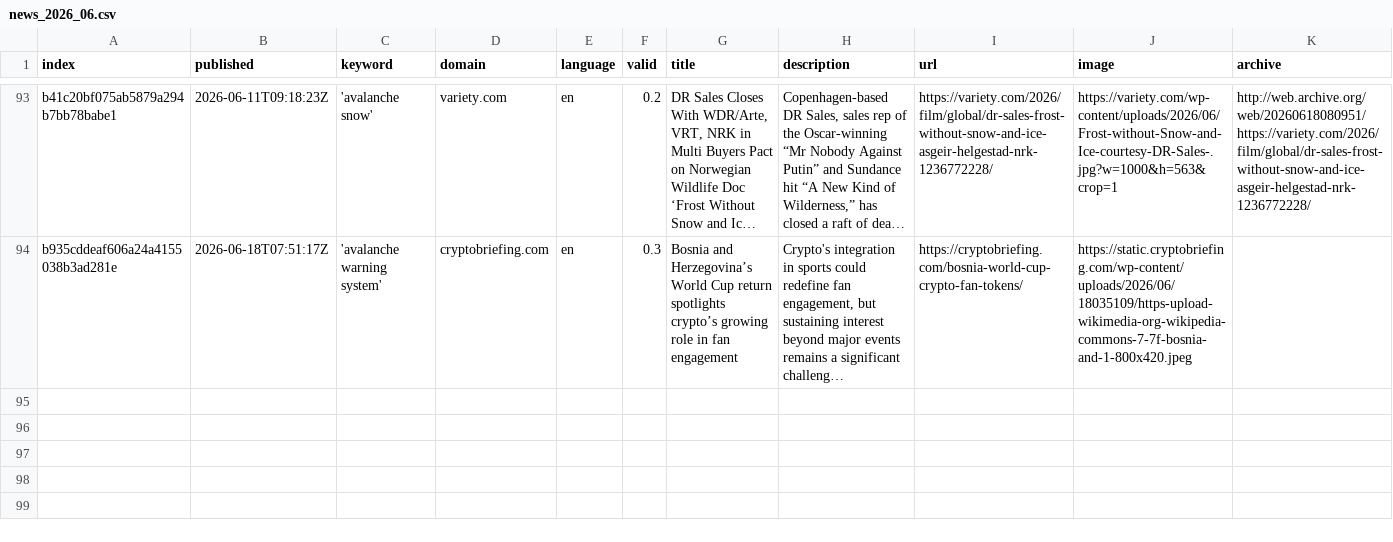
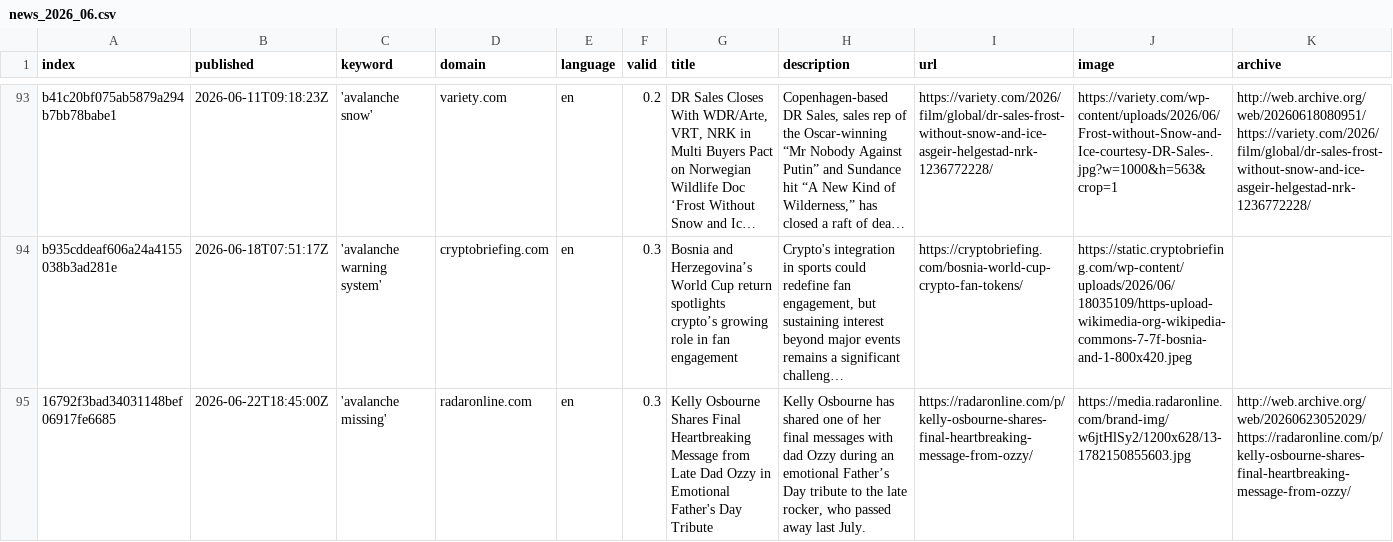
Before and after one commit to MarcoL95-news/avalancheIsComing, a CSV file: csv/news_2026_06.csv, drawn as a sheet; only a part is shown, gaps mark what is left out; long unchanged cells end in …; rows hold the shown columns only; the diff names each change by its address in the sheet, - before the commit and + after, or states it on an @@ line.

```diff
--- a/csv/news_2026_06.csv
+++ b/csv/news_2026_06.csv
+row 95: 16792f3bad34031148bef06917fe6685 | 2026-06-22T18:45:00Z | 'avalanche missing' | radaronline.com | en | 0.3 | Kelly Osbourne Shares Final Heartbreaking Message from Late Dad Ozzy in Emotional Father's Day Tribute | Kelly Osbourne has shared one of her final messages with dad Ozzy during an emotional Father’s Day tribute to the late rocker, who passed away last July. | https://radaronline.com/p/kelly-osbourne-shares-final-heartbreaking-message-from-ozzy/ | https://media.radaronline.com/brand-img/w6jtHlSy2/1200x628/13-1782150855603.jpg | http://web.archive.org/web/20260623052029/https://radaronline.com/p/kelly-osbourne-shares-final-heartbreaking-message-from-ozzy/
```
Also changed, not shown: csv/news_2026_07.csv, keywords.csv.
